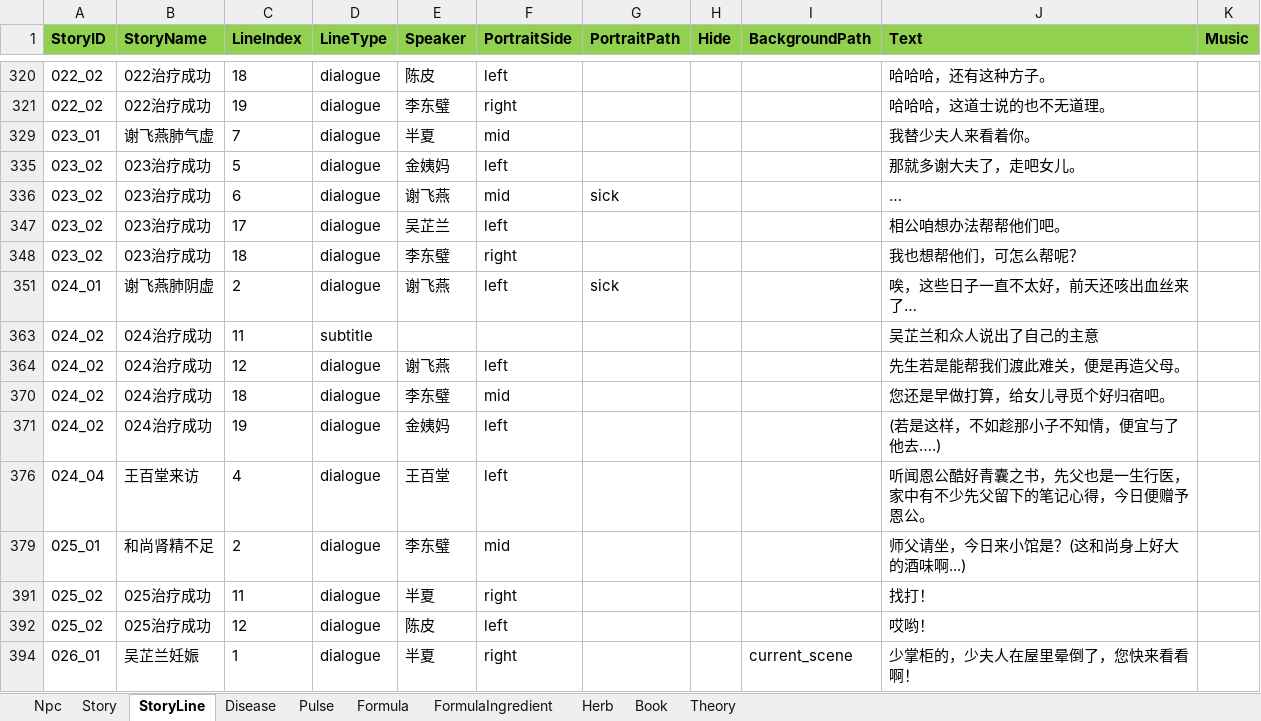
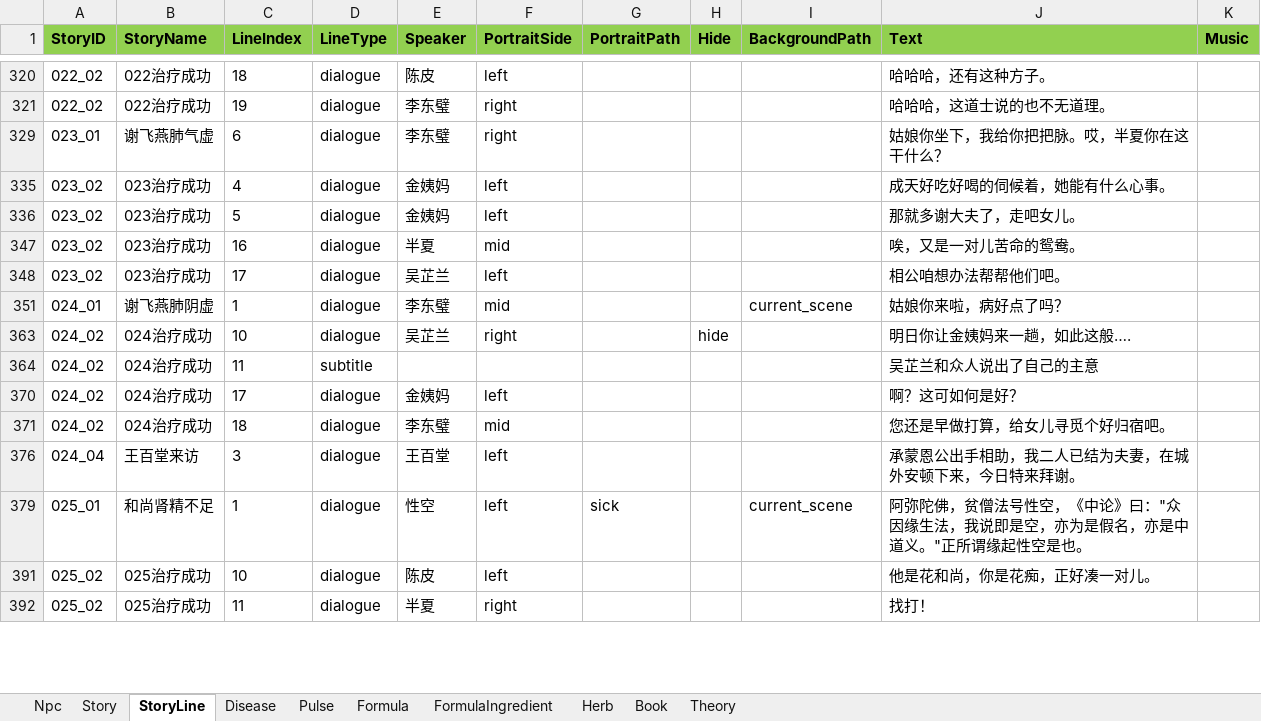
Before and after one commit to lqc19891229/Doctor, an Excel workbook: DataTables/Data.xlsx, sheet StoryLine, drawn as a sheet; only a part is shown, gaps mark what is left out; values as stored, in another font and other column widths than the file's, no borders; removed rows and columns are numbered as before the commit, all else as after; the diff covers the shown part only; the diff names each change by its address in the sheet, - before the commit and + after, or states it on an @@ line.

```diff
--- a/DataTables/Data.xlsx (sheet StoryLine)
+++ b/DataTables/Data.xlsx (sheet StoryLine)
-C329 (LineIndex): 7
+C329 (LineIndex): 6
-E329 (Speaker): 半夏
+E329 (Speaker): 李东璧
-F329 (PortraitSide): mid
+F329 (PortraitSide): right
-J329 (Text): 我替少夫人来看着你。
+J329 (Text): 姑娘你坐下，我给你把把脉。哎，半夏你在这干什么？
@@ row 335 unhidden: 023_02 | 023治疗成功 | 4 | dialogue | 金姨妈 | left |  |  |  | 成天好吃好喝的伺候着，她能有什么心事。 @@
-C347 (LineIndex): 6
+C347 (LineIndex): 16
-E347 (Speaker): 谢飞燕
+E347 (Speaker): 半夏
-G347 (PortraitPath): sick
+G347 (PortraitPath): (empty)
-J347 (Text): …
+J347 (Text): 唉，又是一对儿苦命的鸳鸯。
@@ row 348 hidden: 023_02 | 023治疗成功 | 18 | dialogue | 李东璧 | right |  |  |  | 我也想帮他们，可怎么帮呢？ @@
-C351 (LineIndex): 2
+C351 (LineIndex): 1
-E351 (Speaker): 谢飞燕
+E351 (Speaker): 李东璧
-F351 (PortraitSide): left
+F351 (PortraitSide): mid
-G351 (PortraitPath): sick
+G351 (PortraitPath): (empty)
-I351 (BackgroundPath): (empty)
+I351 (BackgroundPath): current_scene
-J351 (Text): 唉，这些日子一直不太好，前天还咳出血丝来了…
+J351 (Text): 姑娘你来啦，病好点了吗？
@@ row 363 unhidden: 024_02 | 024治疗成功 | 10 | dialogue | 吴芷兰 | right |  | hide |  | 明日你让金姨妈来一趟，如此这般…. @@
-C370 (LineIndex): 12
+C370 (LineIndex): 17
-E370 (Speaker): 谢飞燕
+E370 (Speaker): 金姨妈
-J370 (Text): 先生若是能帮我们渡此难关，便是再造父母。
+J370 (Text): 啊？这可如何是好？
@@ row 371 hidden: 024_02 | 024治疗成功 | 19 | dialogue | 金姨妈 | left |  |  |  | (若是这样，不如趁那小子不知情，便宜与了他去….) @@
-C376 (LineIndex): 4
+C376 (LineIndex): 3
-J376 (Text): 听闻恩公酷好青囊之书，先父也是一生行医，家中有不少先父留下的笔记心得，今日便赠予恩公。
+J376 (Text): 承蒙恩公出手相助，我二人已结为夫妻，在城外安顿下来，今日特来拜谢。
-C379 (LineIndex): 2
+C379 (LineIndex): 1
-E379 (Speaker): 李东璧
+E379 (Speaker): 性空
-F379 (PortraitSide): mid
+F379 (PortraitSide): left
-G379 (PortraitPath): (empty)
+G379 (PortraitPath): sick
-I379 (BackgroundPath): (empty)
+I379 (BackgroundPath): current_scene
-J379 (Text): 师父请坐，今日来小馆是？(这和尚身上好大的酒味啊...)
+J379 (Text): 阿弥陀佛，贫僧法号性空，《中论》曰："众因缘生法，我说即是空，亦为是假名，亦是中道义。"正所谓缘起性空是也。
@@ row 391 unhidden: 025_02 | 025治疗成功 | 10 | dialogue | 陈皮 | left |  |  |  | 他是花和尚，你是花痴，正好凑一对儿。 @@
@@ row 392 hidden: 025_02 | 025治疗成功 | 12 | dialogue | 陈皮 | left |  |  |  | 哎哟！ @@
@@ row 394 hidden: 026_01 | 吴芷兰妊娠 | 1 | dialogue | 半夏 | right |  |  | current_scene | 少掌柜的，少夫人在屋里晕倒了，您快来看看啊！ @@
```
Also changed, not shown: 6 hidden or unhidden rows and 27 edited cells elsewhere in this sheet, sheet Story, hidden cells, DataTables/Data.backup_before_detailtext_import.xlsx, DataTables/DetailText/剧情/001落榜.xlsx, 8 other files.
